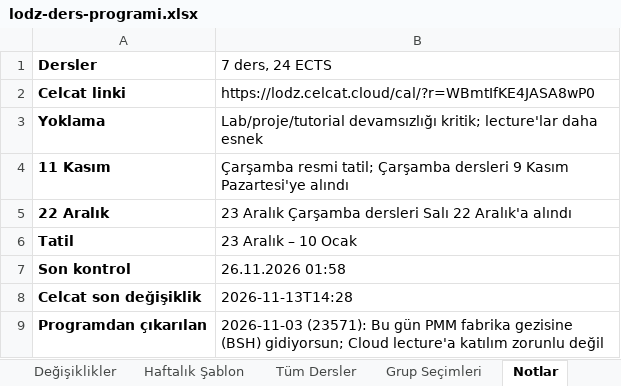
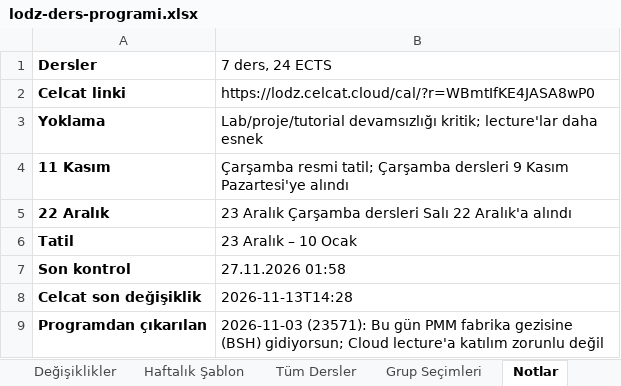
Before and after one commit to ilhandemirel/lodz-ders-takip, an Excel workbook: docs/lodz-ders-programi.xlsx, sheet Notlar, drawn as a sheet; values as stored, in another font and other column widths than the file's, no borders; the diff names each change by its address in the sheet, - before the commit and + after, or states it on an @@ line.

```diff
--- a/docs/lodz-ders-programi.xlsx (sheet Notlar)
+++ b/docs/lodz-ders-programi.xlsx (sheet Notlar)
-B7 (7 ders, 24 ECTS): 26.11.2026 01:58
+B7 (7 ders, 24 ECTS): 27.11.2026 01:58
```
Also changed, not shown: sheet Değişiklikler, 4 other files.
